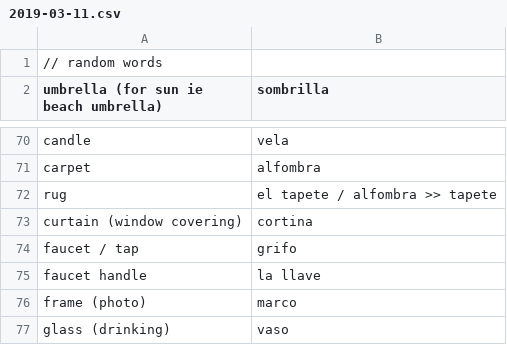
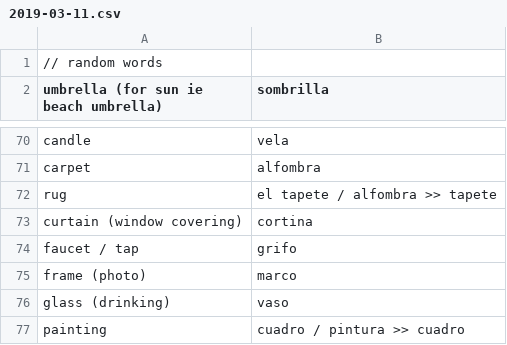
Before and after one commit to peterkrieg/anki-spanish-creator, a CSV file: words/2019-03-11.csv, drawn as a sheet; only a part is shown, gaps mark what is left out; the shorter side is filled out with more unchanged rows.

```diff
--- a/words/2019-03-11.csv
+++ b/words/2019-03-11.csv
@@ -74,3 +74,2 @@ curtain (window covering), cortina
 faucet / tap, grifo
-faucet handle, la llave
 frame (photo), marco
```
Also changed, not shown: words/2019-04-04.csv, 2 other files.
